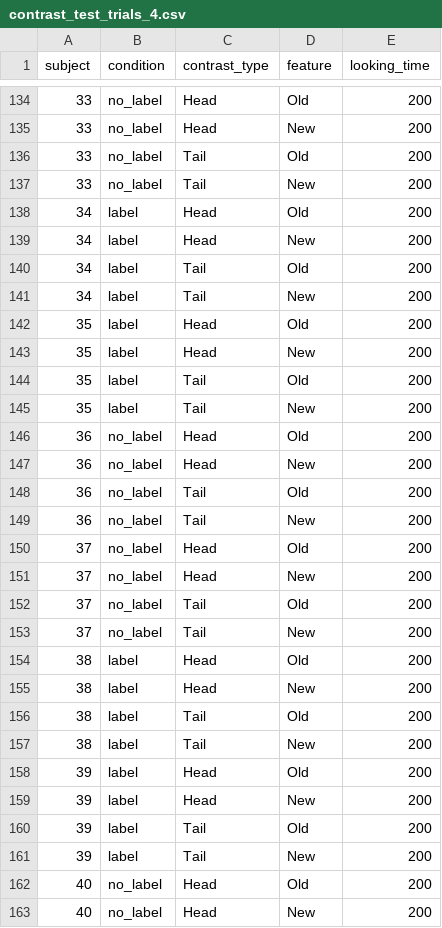
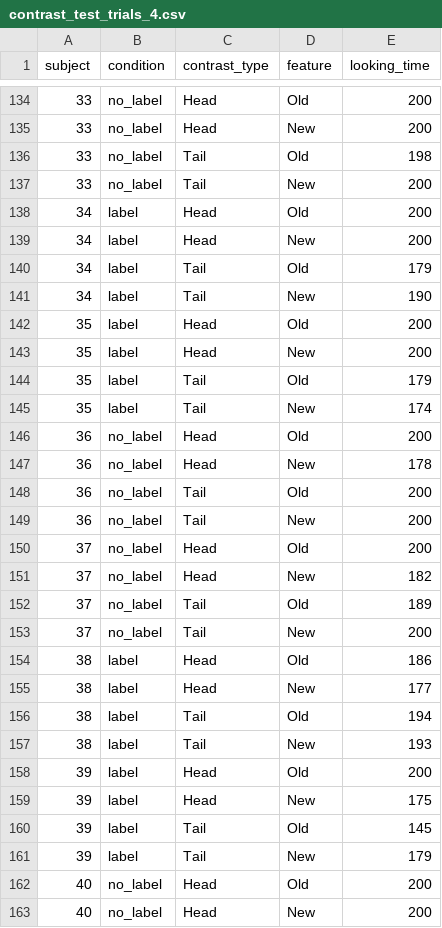
Before and after one commit to respatte/SalienceDiagnosticityModels, a CSV file: results/data/contrast_test_trials_4.csv, drawn as a sheet; only a part is shown, gaps mark what is left out; the diff covers the shown part only.

```diff
--- a/results/data/contrast_test_trials_4.csv
+++ b/results/data/contrast_test_trials_4.csv
@@ -135,3 +135,3 @@ subject,condition,contrast_type,feature,looking_time
 33,no_label,Head,New,200
-33,no_label,Tail,Old,200
+33,no_label,Tail,Old,198
 33,no_label,Tail,New,200
@@ -139,10 +139,10 @@ subject,condition,contrast_type,feature,looking_time
 34,label,Head,New,200
-34,label,Tail,Old,200
-34,label,Tail,New,200
+34,label,Tail,Old,179
+34,label,Tail,New,190
 35,label,Head,Old,200
 35,label,Head,New,200
-35,label,Tail,Old,200
-35,label,Tail,New,200
+35,label,Tail,Old,179
+35,label,Tail,New,174
 36,no_label,Head,Old,200
-36,no_label,Head,New,200
+36,no_label,Head,New,178
 36,no_label,Tail,Old,200
@@ -150,13 +150,13 @@ subject,condition,contrast_type,feature,looking_time
 37,no_label,Head,Old,200
-37,no_label,Head,New,200
-37,no_label,Tail,Old,200
+37,no_label,Head,New,182
+37,no_label,Tail,Old,189
 37,no_label,Tail,New,200
-38,label,Head,Old,200
-38,label,Head,New,200
-38,label,Tail,Old,200
-38,label,Tail,New,200
+38,label,Head,Old,186
+38,label,Head,New,177
+38,label,Tail,Old,194
+38,label,Tail,New,193
 39,label,Head,Old,200
-39,label,Head,New,200
-39,label,Tail,Old,200
-39,label,Tail,New,200
+39,label,Head,New,175
+39,label,Tail,Old,145
+39,label,Tail,New,179
 40,no_label,Head,Old,200
```
Also changed, not shown: 41 edited cells elsewhere in this file, results/data/contrast_test_trials_1.csv, results/data/contrast_test_trials_2.csv, 31 other files.
